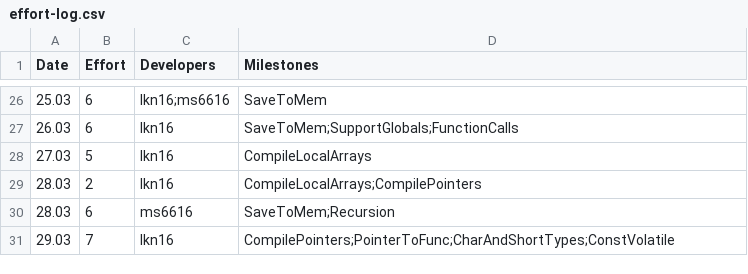
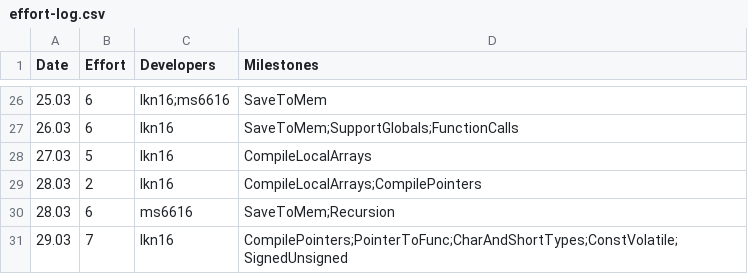
Before and after one commit to kyczawon/c-compiler, a CSV file: management/effort-log.csv, drawn as a sheet; only a part is shown, gaps mark what is left out.

```diff
--- a/management/effort-log.csv
+++ b/management/effort-log.csv
@@ -30,2 +30,2 @@ Date,Effort,Developers,Milestones
 28.03,6,ms6616,SaveToMem;Recursion
-29.03,7,lkn16,CompilePointers;PointerToFunc;CharAndShortTypes;ConstVolatile
+29.03,7,lkn16,CompilePointers;PointerToFunc;CharAndShortTypes;ConstVolatile;SignedUnsigned
```
Also changed, not shown: management/milestones.csv, 6 other files.
